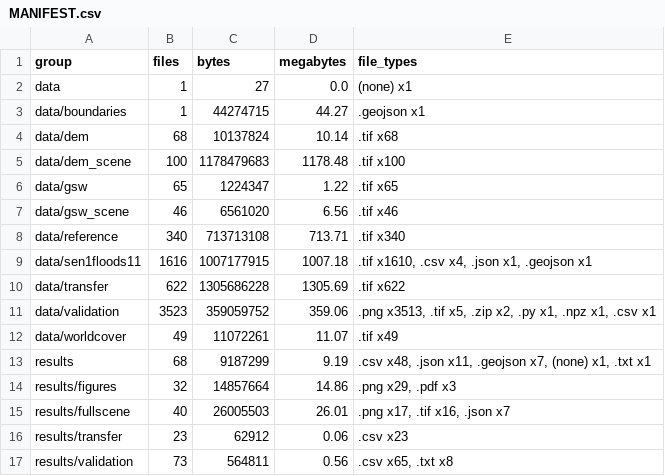
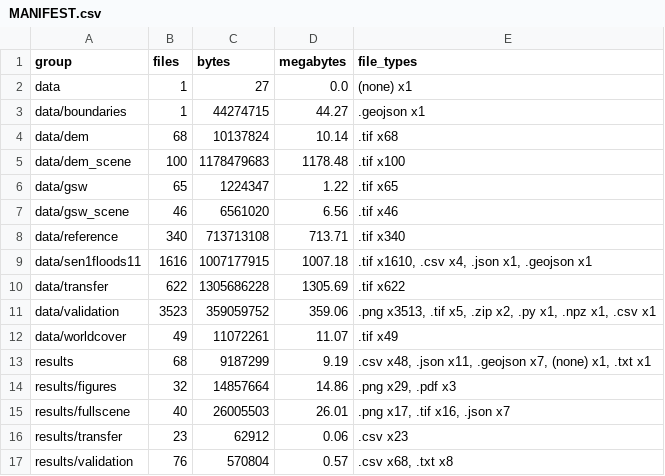
Before and after one commit to sruthi-swathandran/geospatial-portfolio, a CSV file: 01-sentinel1-flood-extent/MANIFEST.csv, drawn as a sheet.

```diff
--- a/01-sentinel1-flood-extent/MANIFEST.csv
+++ b/01-sentinel1-flood-extent/MANIFEST.csv
@@ -16,2 +16,2 @@ results/fullscene,40,26005503,26.01,".png x17, .tif x16, .json x7"
 results/transfer,23,62912,0.06,.csv x23
-results/validation,73,564811,0.56,".csv x65, .txt x8"
+results/validation,76,570804,0.57,".csv x68, .txt x8"
```
Also changed, not shown: 01-sentinel1-flood-extent/MANIFEST_files.csv, 01-sentinel1-flood-extent/results/validation/map_scores.csv, 10 other files.
